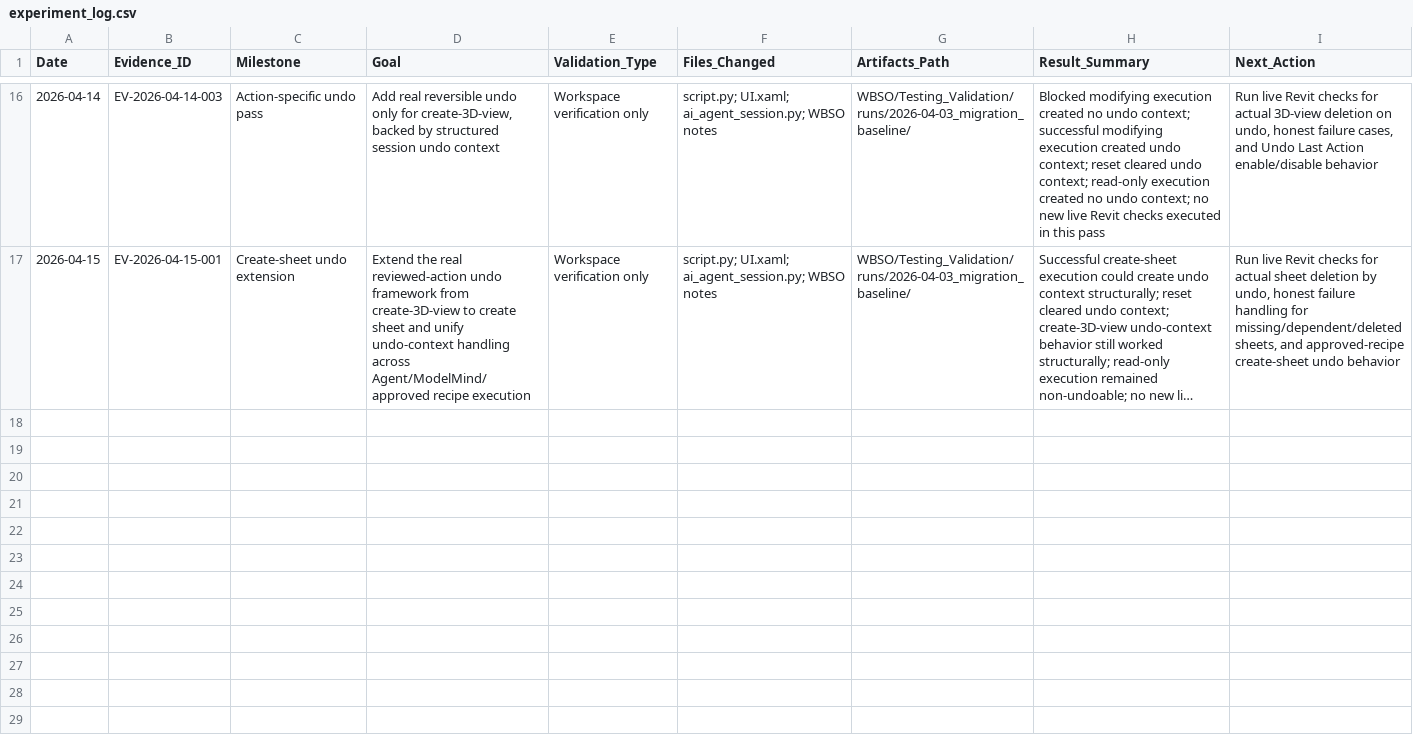
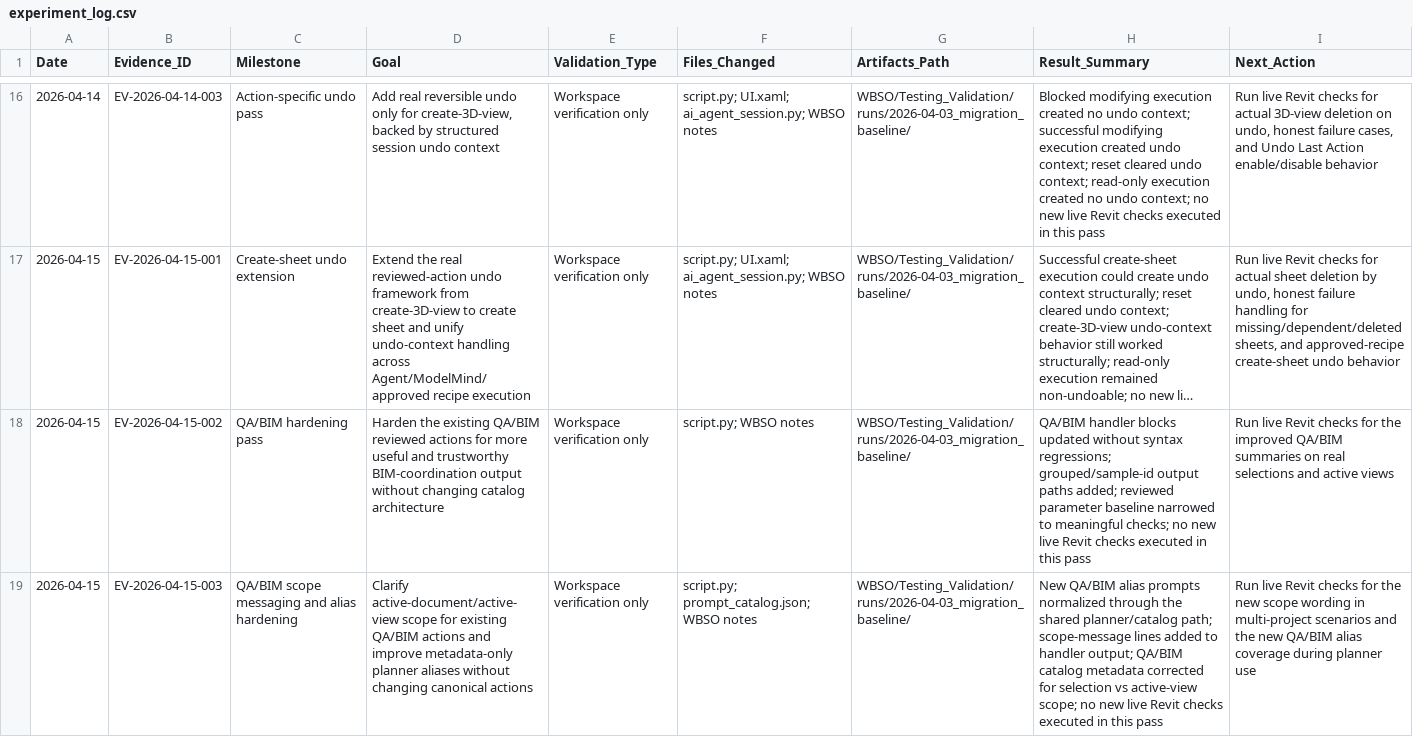
Before and after one commit to BIM3DNA/AI-Systems-Intelligent-Automation, a CSV file: WBSO/Testing_Validation/experiment_log.csv, drawn as a sheet; only a part is shown, gaps mark what is left out; long unchanged cells end in …; the diff covers the shown part only; the diff names each change by its address in the sheet, - before the commit and + after, or states it on an @@ line.

Commit message:
Promote QA/BIM reviewed actions to live-validated and finalize selection/category reporting

```diff
--- a/WBSO/Testing_Validation/experiment_log.csv
+++ b/WBSO/Testing_Validation/experiment_log.csv
+row 18: 2026-04-15 | EV-2026-04-15-002 | QA/BIM hardening pass | Harden the existing QA/BIM reviewed actions for more useful and trustworthy BIM-coordination output without changing catalog architecture | Workspace verification only | script.py; WBSO notes | WBSO/Testing_Validation/runs/2026-04-03_migration_baseline/ | QA/BIM handler blocks updated without syntax regressions; grouped/sample-id output paths added; reviewed parameter baseline narrowed to meaningful checks; no new live Revit checks executed in this pass | Run live Revit checks for the improved QA/BIM summaries on real selections and active views
+row 19: 2026-04-15 | EV-2026-04-15-003 | QA/BIM scope messaging and alias hardening | Clarify active-document/active-view scope for existing QA/BIM actions and improve metadata-only planner aliases without changing canonical actions | Workspace verification only | script.py; prompt_catalog.json; WBSO notes | WBSO/Testing_Validation/runs/2026-04-03_migration_baseline/ | New QA/BIM alias prompts normalized through the shared planner/catalog path; scope-message lines added to handler output; QA/BIM catalog metadata corrected for selection vs active-view scope; no new live Revit checks executed in this pass | Run live Revit checks for the new scope wording in multi-project scenarios and the new QA/BIM alias coverage during planner use
```
Also changed, not shown: 2 added rows elsewhere in this file, WBSO/Data_Models/prompt_asset_manifest.csv, 9 other files.
